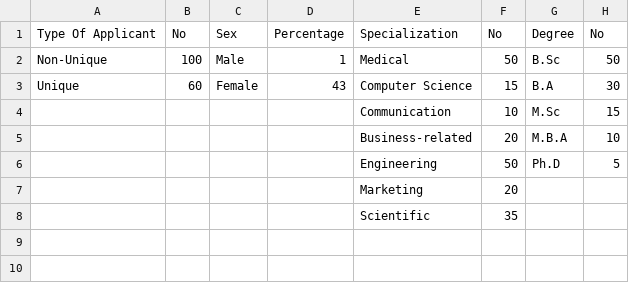
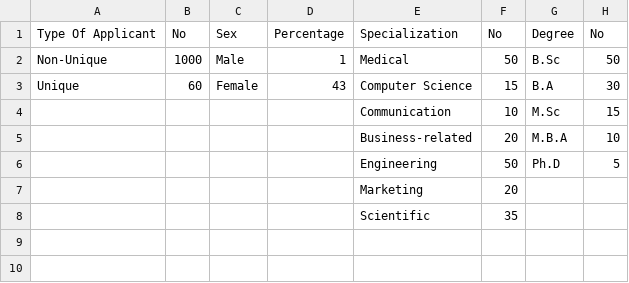
Before and after one commit to Kinani/Visulaization-template-for-MSP-2016-program, a CSV file: mydata.csv, drawn as a sheet; only a part is shown; the diff names each change by its address in the sheet, - before the commit and + after, or states it on an @@ line.

Commit message:
Update my csv

```diff
--- a/mydata.csv
+++ b/mydata.csv
-B2: 100
+B2: 1000
```
